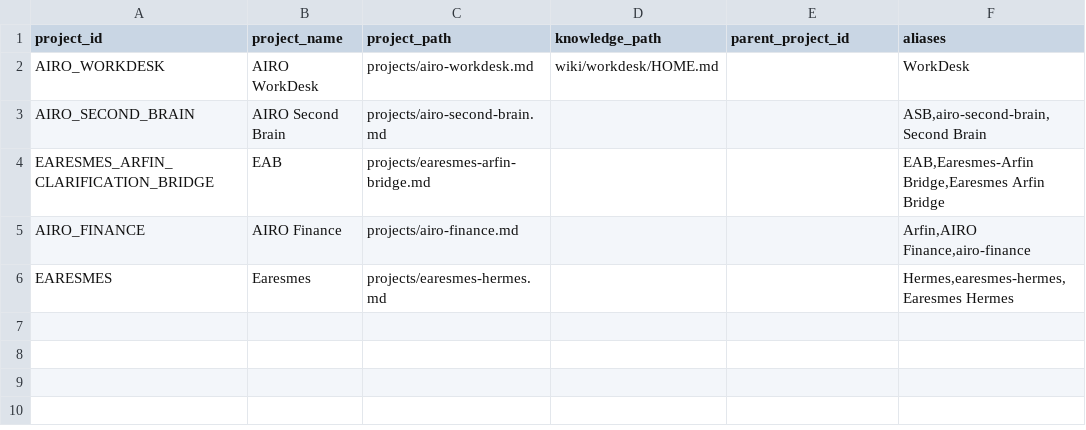
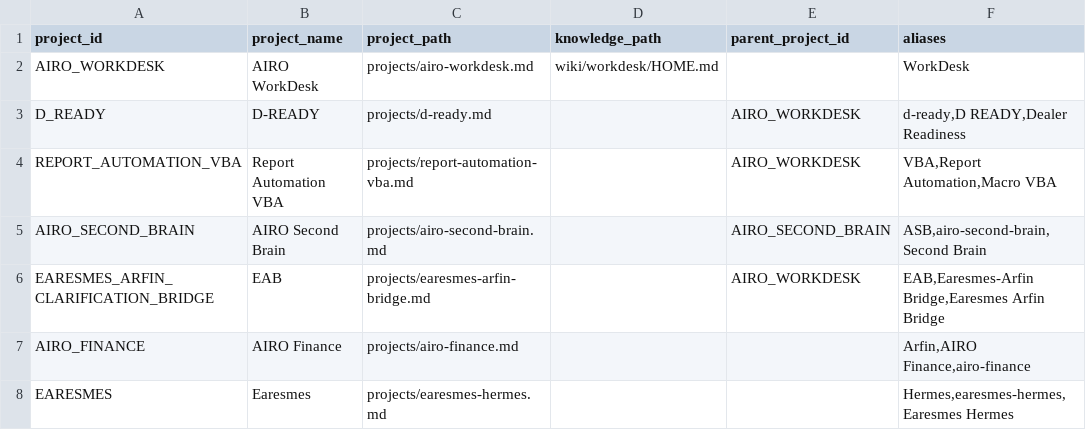
Before and after one commit to progamer6918/airo-second-brain, a TSV file: projects/PROJECT_REGISTRY.tsv, drawn as a sheet.

Commit message:
docs(workdesk): add sustainable intake and child project organization
Specialized WorkDesk intake rules for professional materials under
WORKDESK_PUBLIC_KNOWLEDGE_POLICY=PUBLIC_FIRST.

Normalize D-READY (ACTIVE, PILOT_LOGIC_VALIDATION) and Report Automation
VBA (FROZEN_BY_OWNER, EXECUTION_ALLOWED=NO) as child projects of AIRO
WorkDesk without moving physical directories or creating duplicate trees.

```diff
--- a/projects/PROJECT_REGISTRY.tsv
+++ b/projects/PROJECT_REGISTRY.tsv
@@ -2,4 +2,6 @@ project_id	project_name	project_path	knowledge_path	parent_project_id	aliases
 AIRO_WORKDESK	AIRO WorkDesk	projects/airo-workdesk.md	wiki/workdesk/HOME.md		WorkDesk
-AIRO_SECOND_BRAIN	AIRO Second Brain	projects/airo-second-brain.md			ASB,airo-second-brain,Second Brain
-EARESMES_ARFIN_CLARIFICATION_BRIDGE	EAB	projects/earesmes-arfin-bridge.md			EAB,Earesmes-Arfin Bridge,Earesmes Arfin Bridge
+D_READY	D-READY	projects/d-ready.md		AIRO_WORKDESK	d-ready,D READY,Dealer Readiness
+REPORT_AUTOMATION_VBA	Report Automation VBA	projects/report-automation-vba.md		AIRO_WORKDESK	VBA,Report Automation,Macro VBA
+AIRO_SECOND_BRAIN	AIRO Second Brain	projects/airo-second-brain.md		AIRO_SECOND_BRAIN	ASB,airo-second-brain,Second Brain
+EARESMES_ARFIN_CLARIFICATION_BRIDGE	EAB	projects/earesmes-arfin-bridge.md		AIRO_WORKDESK	EAB,Earesmes-Arfin Bridge,Earesmes Arfin Bridge
 AIRO_FINANCE	AIRO Finance	projects/airo-finance.md			Arfin,AIRO Finance,airo-finance
```
Also changed, not shown: 6 other files.
